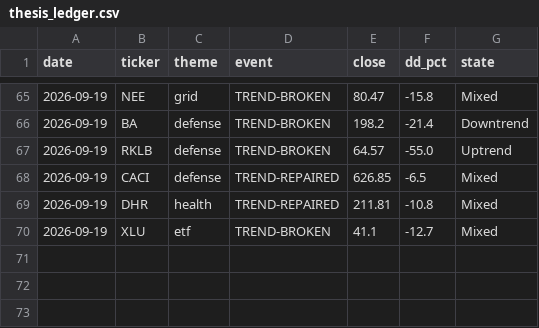
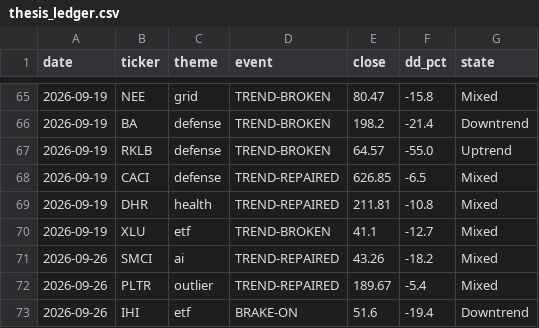
Before and after one commit to huczchen-max/vbt-private, a CSV file: thesis_ledger.csv, drawn as a sheet; only a part is shown, gaps mark what is left out.

```diff
--- a/thesis_ledger.csv
+++ b/thesis_ledger.csv
@@ -70 +70,4 @@ date,ticker,theme,event,close,dd_pct,state
 2026-09-19,XLU,etf,TREND-BROKEN,41.1,-12.7,Mixed
+2026-09-26,SMCI,ai,TREND-REPAIRED,43.26,-18.2,Mixed
+2026-09-26,PLTR,outlier,TREND-REPAIRED,189.67,-5.4,Mixed
+2026-09-26,IHI,etf,BRAKE-ON,51.6,-19.4,Downtrend
```
Also changed, not shown: exhaustion_log.csv, options_journal.csv, 8 other files.
